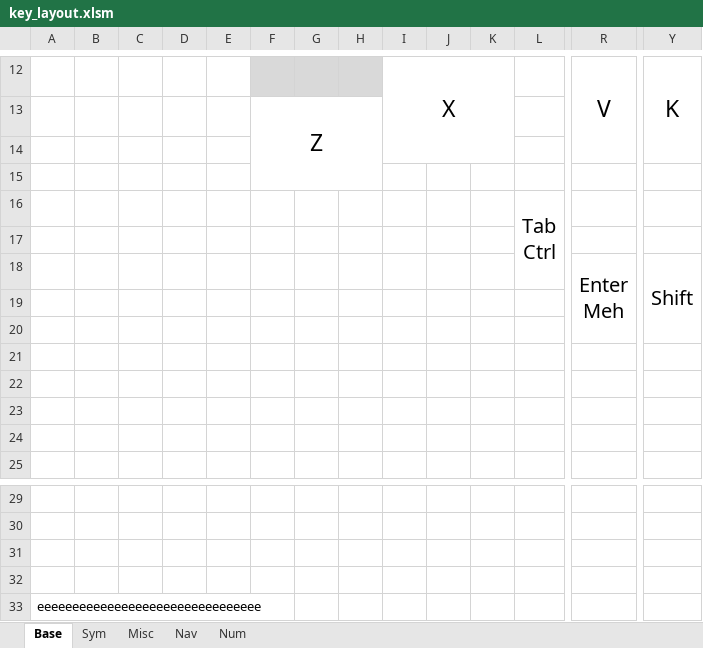
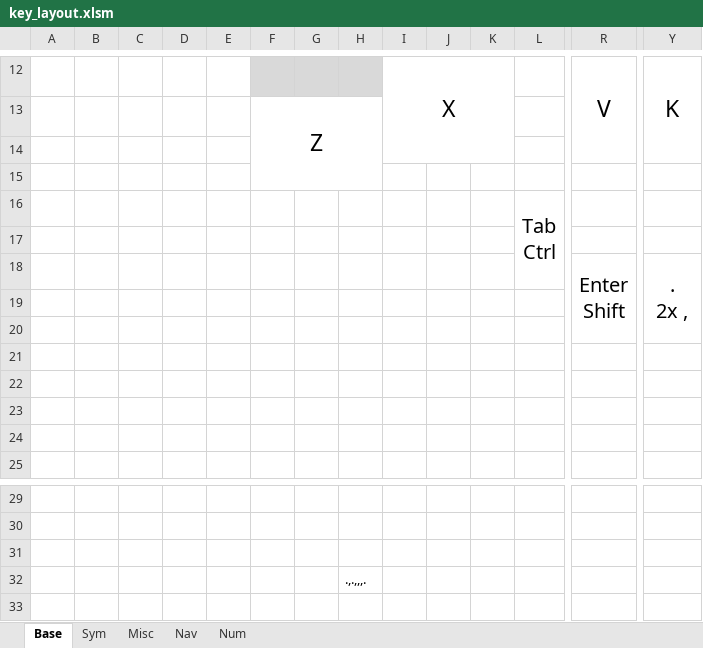
Before and after one commit to ThoNiklas/Blavinge, an Excel workbook: key_layout.xlsm, sheet Base, drawn as a sheet; only a part is shown, gaps mark what is left out; values as stored, in another font and other column widths than the file's, no borders; removed rows and columns are numbered as before the commit, all else as after; rows hold the shown columns only; ↵ is a line break in a cell; the diff names each change by its address in the sheet, - before the commit and + after, or states it on an @@ line.

Commit message:
Changed layout

```diff
--- a/key_layout.xlsm (sheet Base)
+++ b/key_layout.xlsm (sheet Base)
-row 18:  |  |  |  |  |  |  |  |  |  |  |  | Enter ↵ Meh | Shift
+row 18:  |  |  |  |  |  |  |  |  |  |  |  | Enter ↵ Shift | . ↵ 2x ,
-H32: (empty)
+H32: .,.,,,.
-row 33: eeeeeeeeeeeeeeeeeeeeeeeeeeeeeeee
```
